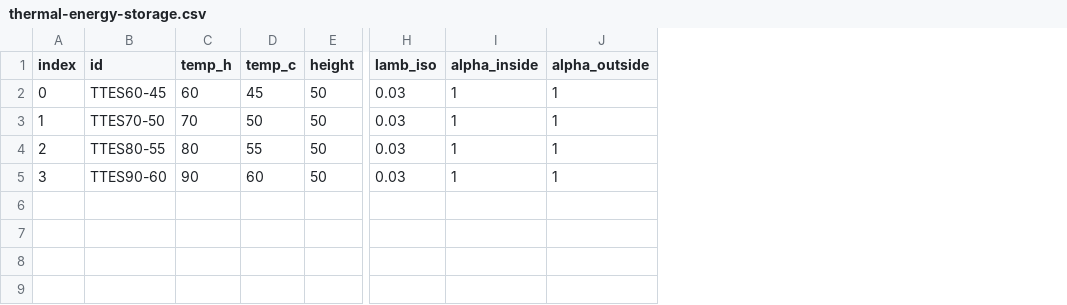
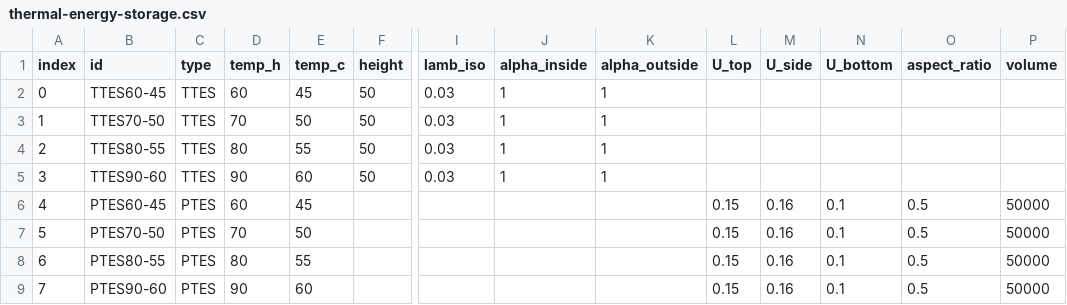
Before and after one commit to ltrentmann/PyPSA-DESOpt-Heat, a CSV file: data/thermal-energy-storage.csv, drawn as a sheet; only a part is shown, gaps mark what is left out; rows hold the shown columns only; the diff names each change by its address in the sheet, - before the commit and + after, or states it on an @@ line.

```diff
--- a/data/thermal-energy-storage.csv
+++ b/data/thermal-energy-storage.csv
+column C (type), rows 2-5: all TTES
+column L (U_top), empty
+column M (U_side), empty
+column N (U_bottom), empty
+column O (aspect_ratio), empty
+column P (volume), empty
+row 6: 4 | PTES60-45 | PTES | 60 | 45 |  |  |  |  | 0.15 | 0.16 | 0.1 | 0.5 | 50000
+row 7: 5 | PTES70-50 | PTES | 70 | 50 |  |  |  |  | 0.15 | 0.16 | 0.1 | 0.5 | 50000
+row 8: 6 | PTES80-55 | PTES | 80 | 55 |  |  |  |  | 0.15 | 0.16 | 0.1 | 0.5 | 50000
+row 9: 7 | PTES90-60 | PTES | 90 | 60 |  |  |  |  | 0.15 | 0.16 | 0.1 | 0.5 | 50000
```
Also changed, not shown: data/heat-sources.csv, 13 other files.
